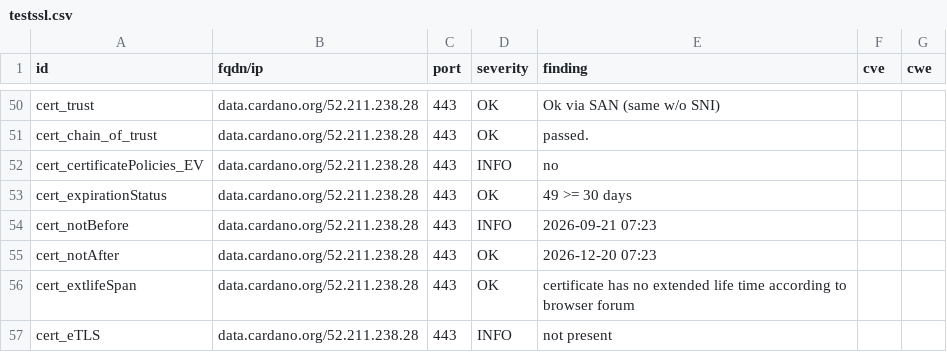
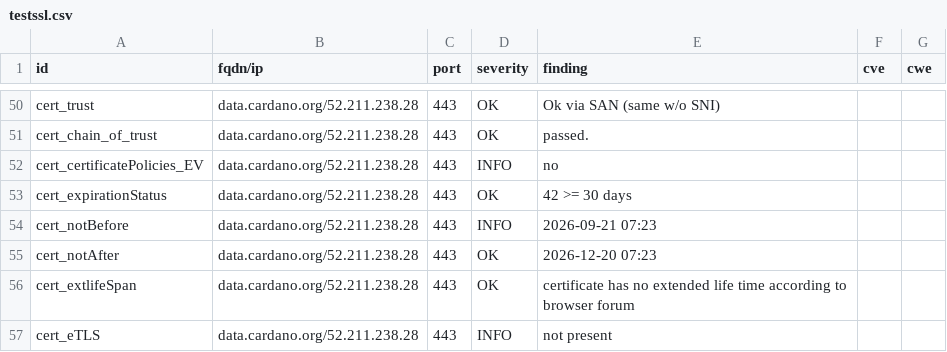
Before and after one commit to gufmar/dashlord, a CSV file: results/aHR0cHM6Ly9kYXRhLmNhcmRhbm8ub3Jn/testssl.csv, drawn as a sheet; only a part is shown, gaps mark what is left out.

```diff
--- a/results/aHR0cHM6Ly9kYXRhLmNhcmRhbm8ub3Jn/testssl.csv
+++ b/results/aHR0cHM6Ly9kYXRhLmNhcmRhbm8ub3Jn/testssl.csv
@@ -52,3 +52,3 @@
 "cert_certificatePolicies_EV","data.cardano.org/52.211.238.28","443","INFO","no","",""
-"cert_expirationStatus","data.cardano.org/52.211.238.28","443","OK","49 >= 30 days","",""
+"cert_expirationStatus","data.cardano.org/52.211.238.28","443","OK","42 >= 30 days","",""
 "cert_notBefore","data.cardano.org/52.211.238.28","443","INFO","2026-09-21 07:23","",""
```
Also changed, not shown: 10 other files.
